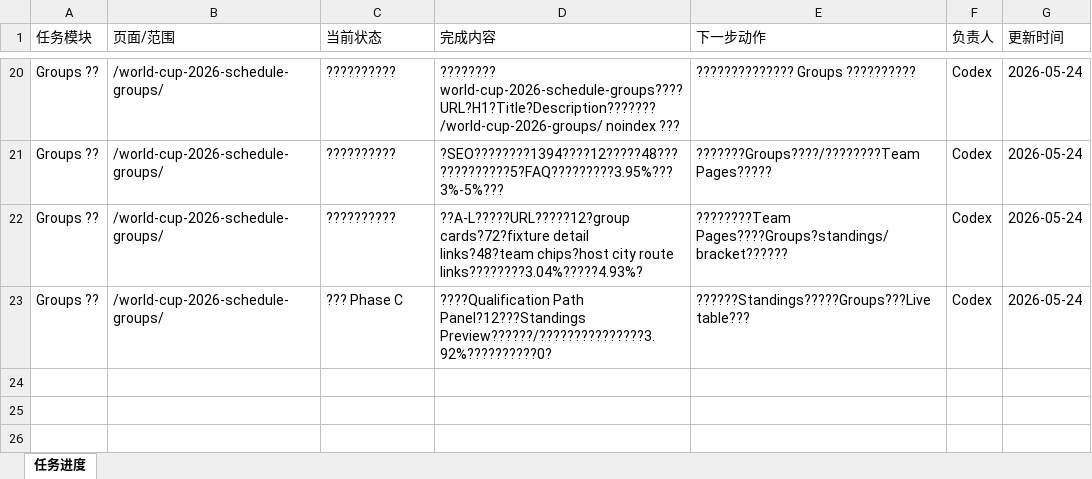
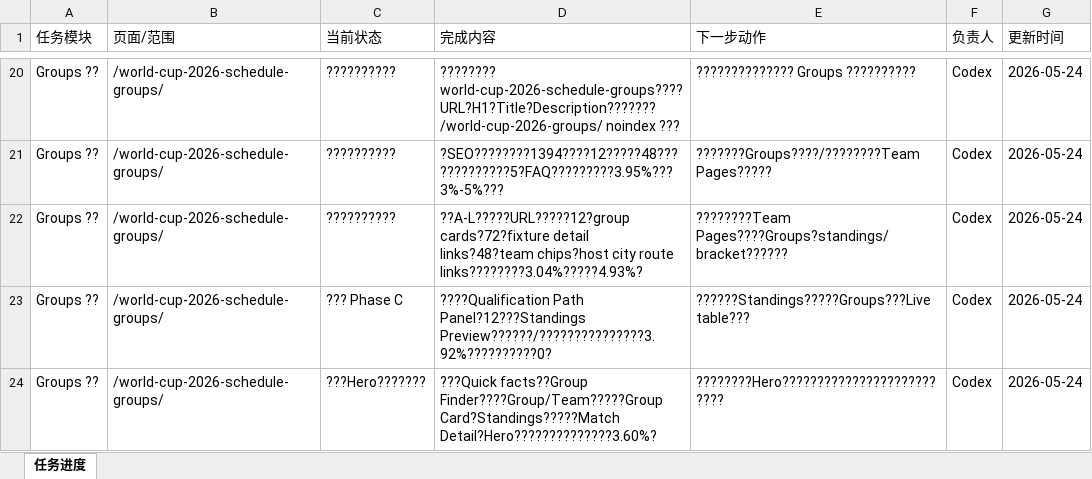
Before and after one commit to alabamajumia-del/wc2026schedule, an Excel workbook: task-progress/wc2026schedule-task-progress.xlsx, sheet 任务进度, drawn as a sheet; only a part is shown, gaps mark what is left out; values as stored, in another font and other column widths than the file's, no borders; the diff names each change by its address in the sheet, - before the commit and + after, or states it on an @@ line.

Commit message:
Make groups hero tool functional

```diff
--- a/task-progress/wc2026schedule-task-progress.xlsx (sheet 任务进度)
+++ b/task-progress/wc2026schedule-task-progress.xlsx (sheet 任务进度)
+row 24: Groups ?? | /world-cup-2026-schedule-groups/ | ???Hero??????? | ???Quick facts??Group Finder????Group/Team?????Group Card?Standings?????Match Detail?Hero??????????????3.60%? | ????????Hero?????????????????????????? | Codex | 2026-05-24
```
Also changed, not shown: 7 other files.
